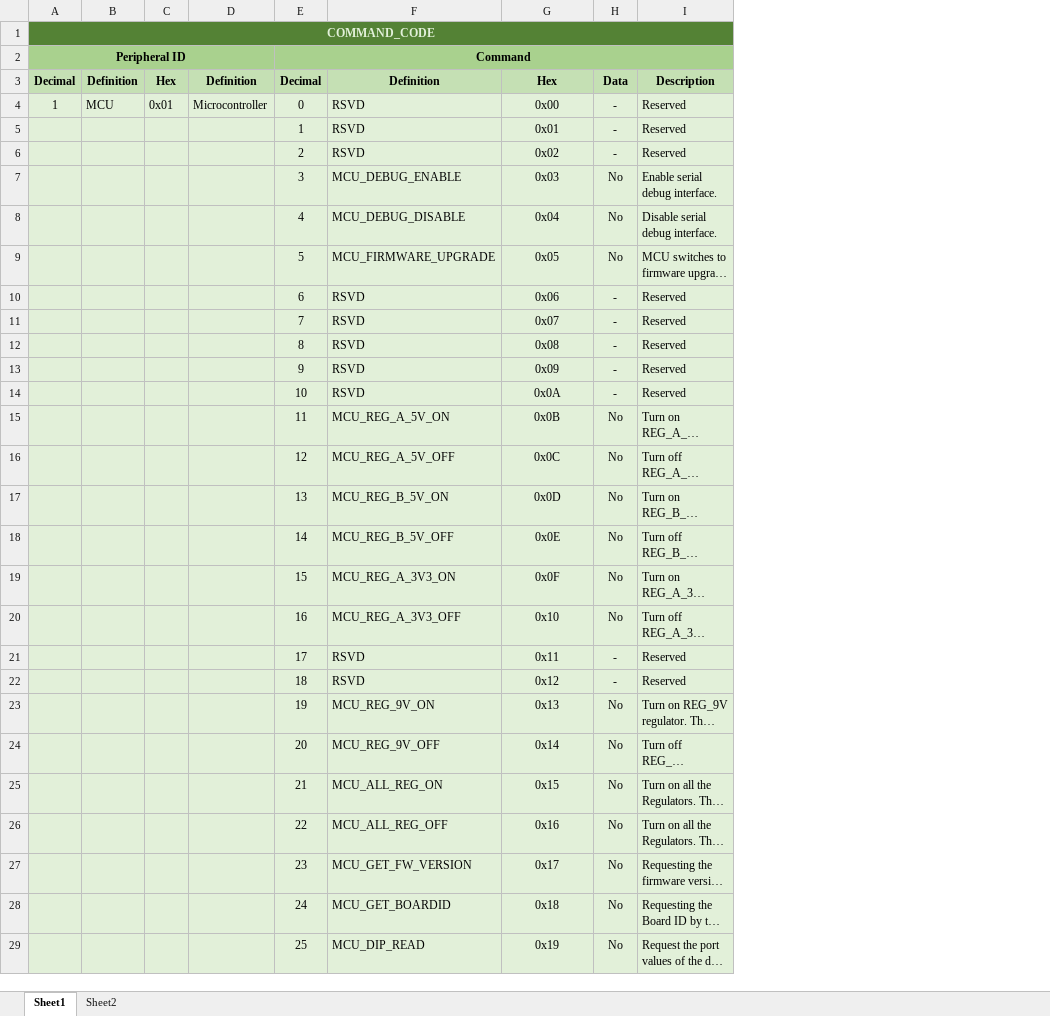
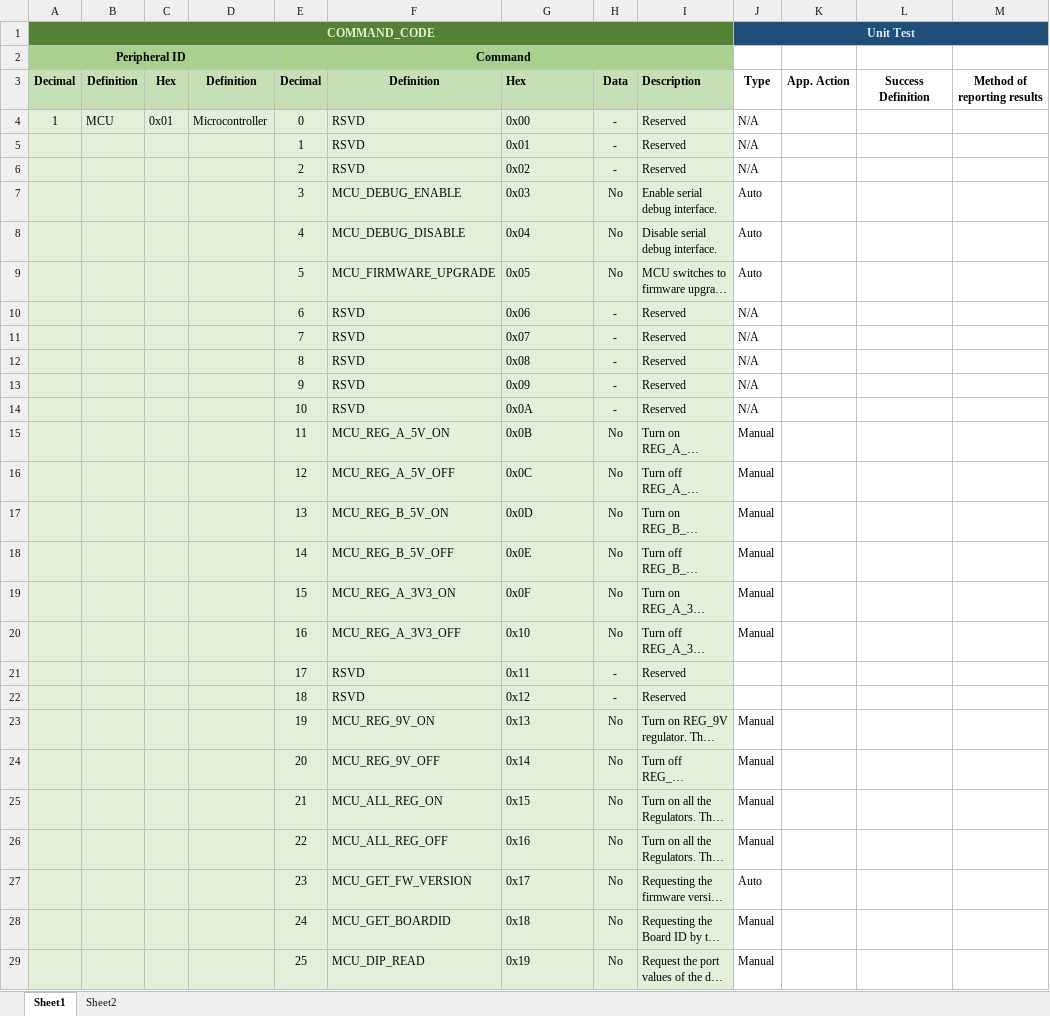
Before and after one commit to chathuranga1931/Unit-Test-Development, an Excel workbook: CommandSetD0.6ver1.xlsx, sheet Sheet1, drawn as a sheet; only a part is shown; long unchanged cells end in …; values as stored, in another font and other column widths than the file's, no borders; the diff covers the shown part only; the diff names each change by its address in the sheet, - before the commit and + after, or states it on an @@ line.

Commit message:
Addet Unit testing for available commands

```diff
--- a/CommandSetD0.6ver1.xlsx (sheet Sheet1)
+++ b/CommandSetD0.6ver1.xlsx (sheet Sheet1)
+column J, rows 1-29: Unit Test |  | Type | N/A | N/A | N/A | Auto | Auto | Auto | N/A | N/A | N/A | N/A | N/A | Manual | Manual | Manual | Manual | Manual | Manual |  |  | Manual | Manual | Manual | Manual | Auto | Manual | Manual
+column K, row 3: App. Action
+column L, row 3: Success Definition
+column M, row 3: Method of reporting results
-G3:G29 alignment: center
+G3:G29 alignment: left
-I3 alignment: center
+I3 alignment: left
```
Also changed, not shown: 2 added rows and cell formats elsewhere in this sheet, formulas that keep their value, CommandSetDescribeD0.6ver2.xlsx.
